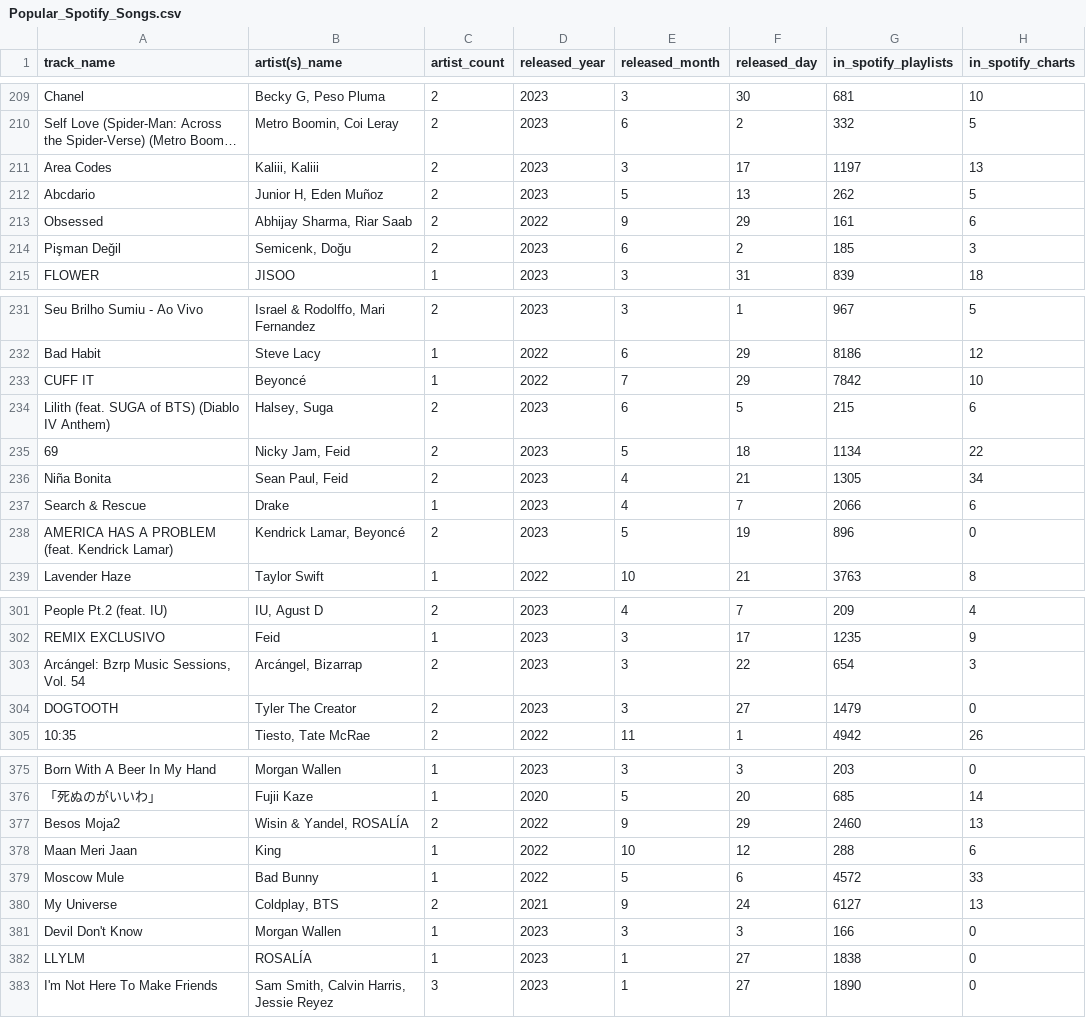
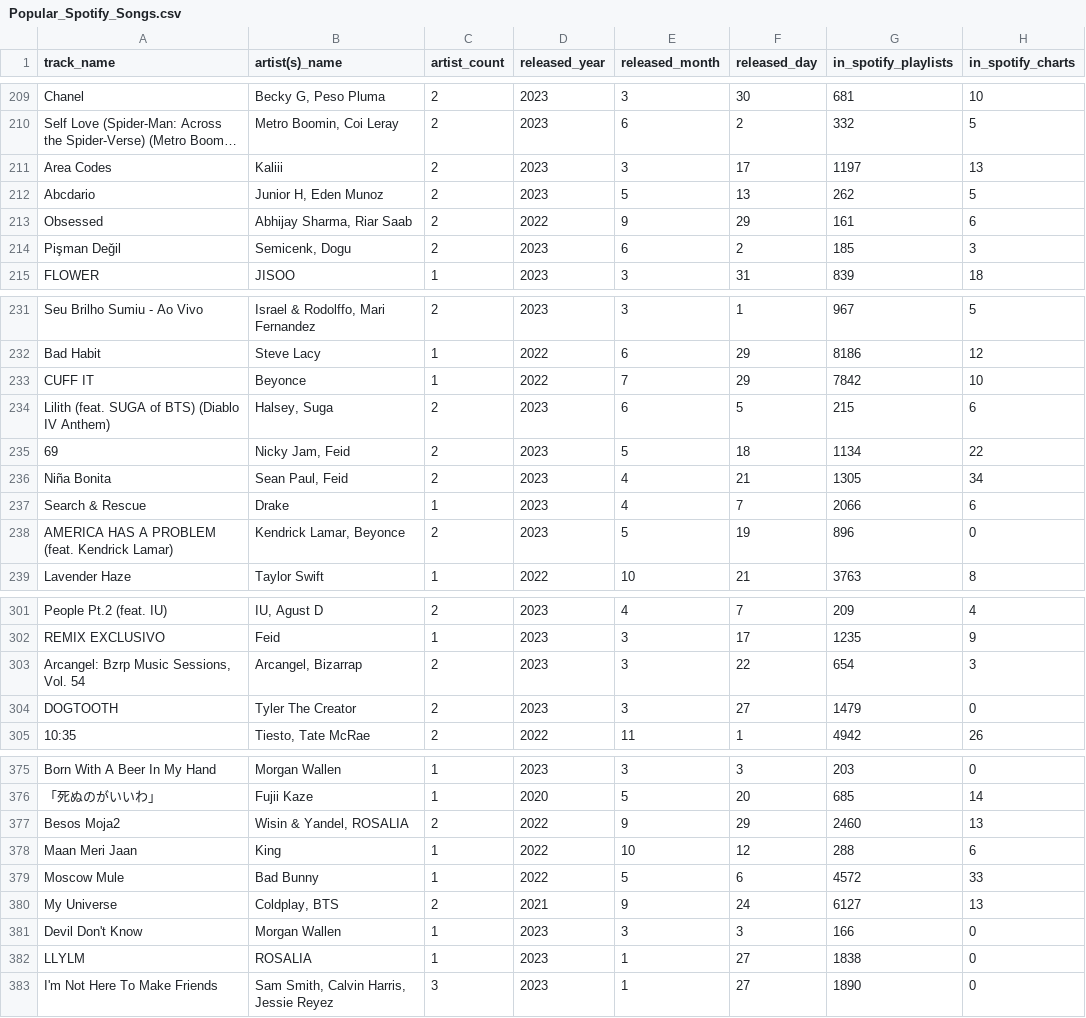
Before and after one commit to jbraz05/Spotify-Graph-Explorer, a CSV file: data/Popular_Spotify_Songs.csv, drawn as a sheet; only a part is shown, gaps mark what is left out; long unchanged cells end in …; the diff covers the shown part only; the diff names each change by its address in the sheet, - before the commit and + after, or states it on an @@ line.

Commit message:
ajeitei o csv para n ter acento

```diff
--- a/data/Popular_Spotify_Songs.csv
+++ b/data/Popular_Spotify_Songs.csv
-B211 (artist(s)_name): Kaliii, Kaliii
+B211 (artist(s)_name): Kaliii
-B212 (artist(s)_name): Junior H, Eden Muñoz
+B212 (artist(s)_name): Junior H, Eden Munoz
-B214 (artist(s)_name): Semicenk, Doğu
+B214 (artist(s)_name): Semicenk, Dogu
-B233 (artist(s)_name): Beyoncé
+B233 (artist(s)_name): Beyonce
-B238 (artist(s)_name): Kendrick Lamar, Beyoncé
+B238 (artist(s)_name): Kendrick Lamar, Beyonce
-A303 (track_name): Arcángel: Bzrp Music Sessions, Vol. 54
+A303 (track_name): Arcangel: Bzrp Music Sessions, Vol. 54
-B303 (artist(s)_name): Arcángel, Bizarrap
+B303 (artist(s)_name): Arcangel, Bizarrap
-B377 (artist(s)_name): Wisin & Yandel, ROSALÍA
+B377 (artist(s)_name): Wisin & Yandel, ROSALIA
-B382 (artist(s)_name): ROSALÍA
+B382 (artist(s)_name): ROSALIA
```
Also changed, not shown: 18 edited cells elsewhere in this file.
